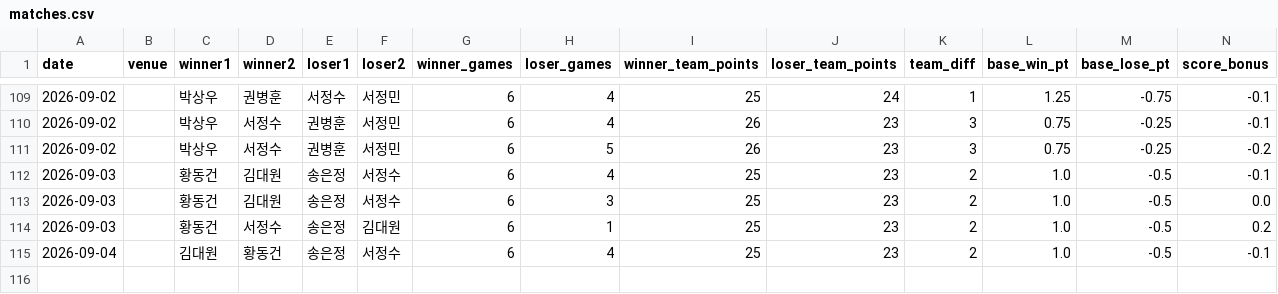
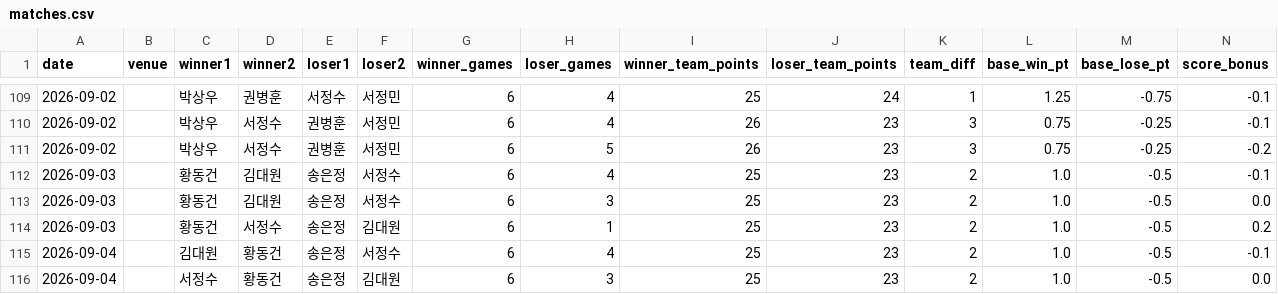
Before and after one commit to se0007se0007-dotcom/ranking_app, a CSV file: matches.csv, drawn as a sheet; only a part is shown, gaps mark what is left out; rows hold the shown columns only; the diff names each change by its address in the sheet, - before the commit and + after, or states it on an @@ line.

Commit message:
data: update matches.csv

```diff
--- a/matches.csv
+++ b/matches.csv
+row 116: 2026-09-04 |  | 서정수 | 황동건 | 송은정 | 김대원 | 6 | 3 | 25 | 23 | 2 | 1.0 | -0.5 | 0.0
```
